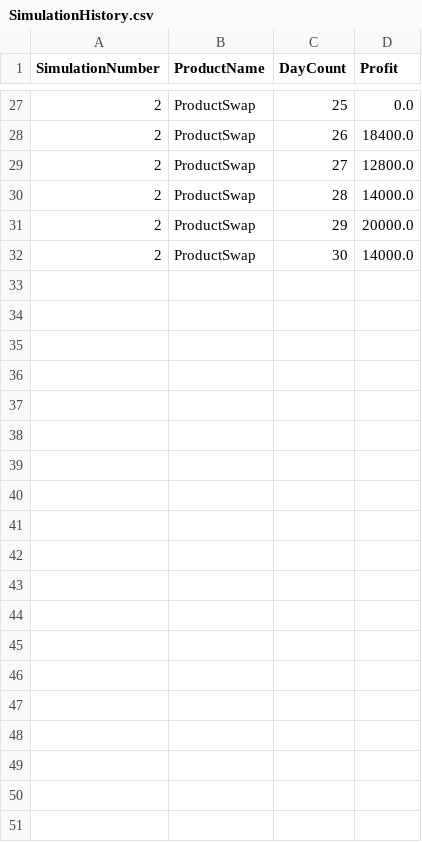
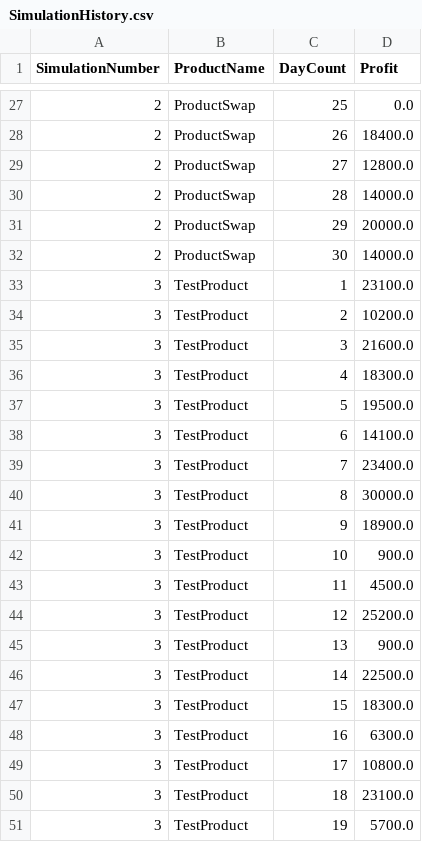
Before and after one commit to jenxiam/BusinessAppDevelopment, a CSV file: SimulationHistory.csv, drawn as a sheet; only a part is shown, gaps mark what is left out; the diff covers the shown part only; the diff names each change by its address in the sheet, - before the commit and + after, or states it on an @@ line.

```diff
--- a/SimulationHistory.csv
+++ b/SimulationHistory.csv
+row 33: 3 | TestProduct | 1 | 23100.0
+row 34: 3 | TestProduct | 2 | 10200.0
+row 35: 3 | TestProduct | 3 | 21600.0
+row 36: 3 | TestProduct | 4 | 18300.0
+row 37: 3 | TestProduct | 5 | 19500.0
+row 38: 3 | TestProduct | 6 | 14100.0
+row 39: 3 | TestProduct | 7 | 23400.0
+row 40: 3 | TestProduct | 8 | 30000.0
+row 41: 3 | TestProduct | 9 | 18900.0
+row 42: 3 | TestProduct | 10 | 900.0
+row 43: 3 | TestProduct | 11 | 4500.0
+row 44: 3 | TestProduct | 12 | 25200.0
+row 45: 3 | TestProduct | 13 | 900.0
+row 46: 3 | TestProduct | 14 | 22500.0
+row 47: 3 | TestProduct | 15 | 18300.0
+row 48: 3 | TestProduct | 16 | 6300.0
+row 49: 3 | TestProduct | 17 | 10800.0
+row 50: 3 | TestProduct | 18 | 23100.0
+row 51: 3 | TestProduct | 19 | 5700.0
```
Also changed, not shown: 26 added rows elsewhere in this file, ServiceLog.csv, 2 other files.
